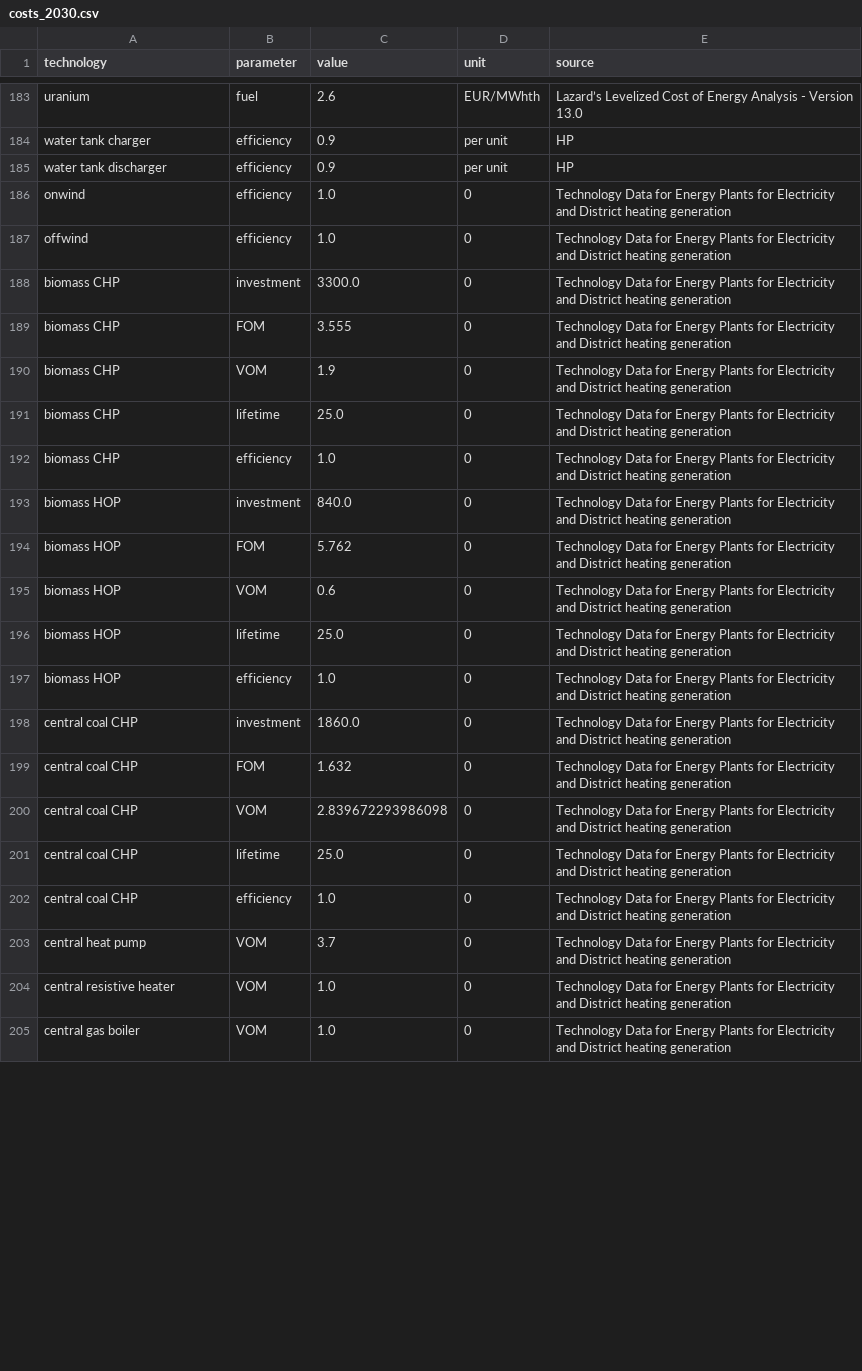
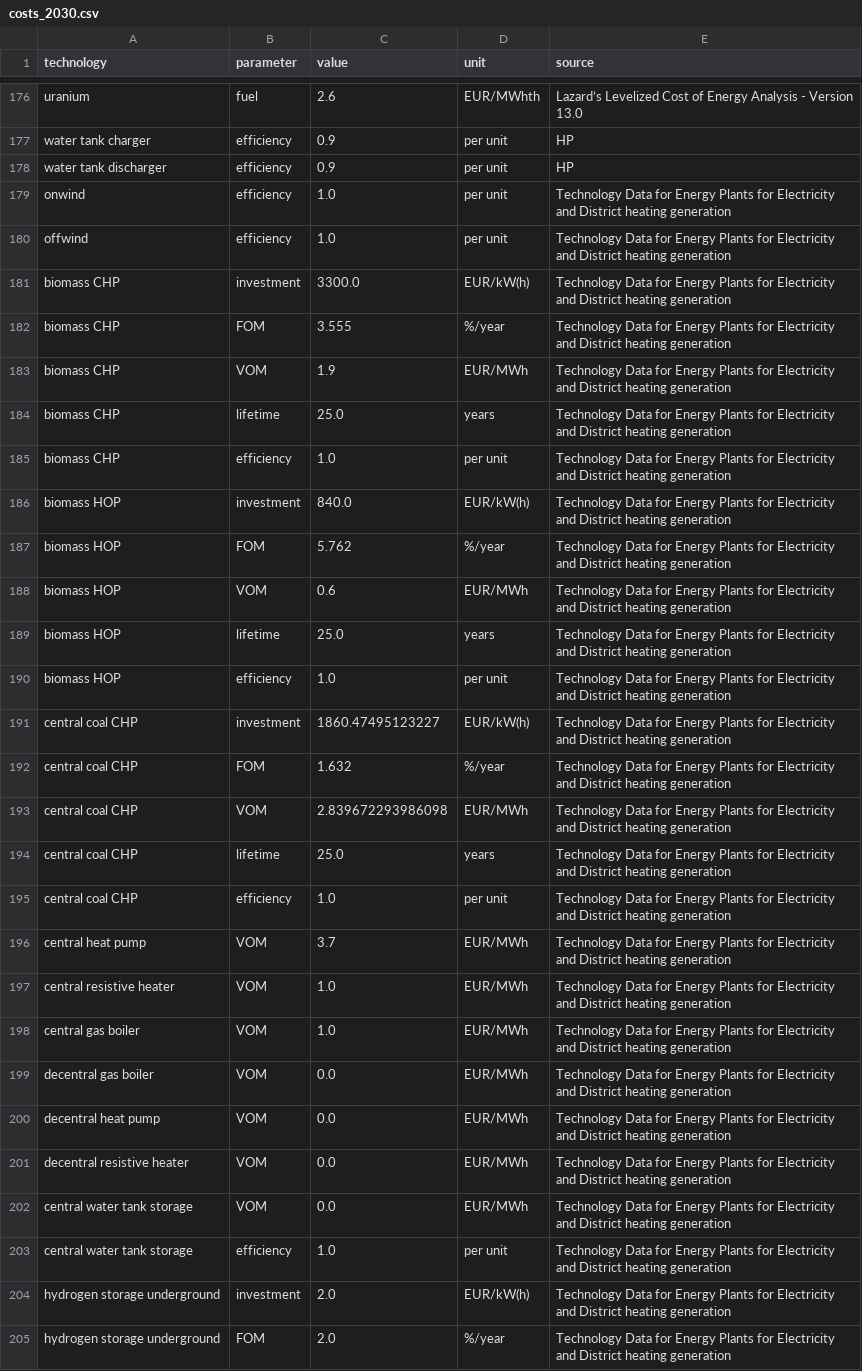
Before and after one commit to martavp/pypsa-eur-sec-30-path, a CSV file: paper_graphics/data/costs/outputs/costs_2030.csv, drawn as a sheet; only a part is shown, gaps mark what is left out; the diff covers the shown part only.

```diff
--- a/paper_graphics/data/costs/outputs/costs_2030.csv
+++ b/paper_graphics/data/costs/outputs/costs_2030.csv
@@ -185,21 +178,28 @@ water tank charger,efficiency,0.9,per unit,HP
 water tank discharger,efficiency,0.9,per unit,HP
-onwind,efficiency,1.0,0,Technology Data for Energy Plants for Electricity and District heating generation
-offwind,efficiency,1.0,0,Technology Data for Energy Plants for Electricity and District heating generation
-biomass CHP,investment,3300.0,0,Technology Data for Energy Plants for Electricity and District heating generation
-biomass CHP,FOM,3.555,0,Technology Data for Energy Plants for Electricity and District heating generation
-biomass CHP,VOM,1.9,0,Technology Data for Energy Plants for Electricity and District heating generation
-biomass CHP,lifetime,25.0,0,Technology Data for Energy Plants for Electricity and District heating generation
-biomass CHP,efficiency,1.0,0,Technology Data for Energy Plants for Electricity and District heating generation
-biomass HOP,investment,840.0,0,Technology Data for Energy Plants for Electricity and District heating generation
-biomass HOP,FOM,5.762,0,Technology Data for Energy Plants for Electricity and District heating generation
-biomass HOP,VOM,0.6,0,Technology Data for Energy Plants for Electricity and District heating generation
-biomass HOP,lifetime,25.0,0,Technology Data for Energy Plants for Electricity and District heating generation
-biomass HOP,efficiency,1.0,0,Technology Data for Energy Plants for Electricity and District heating generation
-central coal CHP,investment,1860.0,0,Technology Data for Energy Plants for Electricity and District heating generation
-central coal CHP,FOM,1.632,0,Technology Data for Energy Plants for Electricity and District heating generation
-central coal CHP,VOM,2.839672293986098,0,Technology Data for Energy Plants for Electricity and District heating generation
-central coal CHP,lifetime,25.0,0,Technology Data for Energy Plants for Electricity and District heating generation
-central coal CHP,efficiency,1.0,0,Technology Data for Energy Plants for Electricity and District heating generation
-central heat pump,VOM,3.7,0,Technology Data for Energy Plants for Electricity and District heating generation
-central resistive heater,VOM,1.0,0,Technology Data for Energy Plants for Electricity and District heating generation
-central gas boiler,VOM,1.0,0,Technology Data for Energy Plants for Electricity and District heating generation
+onwind,efficiency,1.0,per unit,Technology Data for Energy Plants for Electricity and District heating generation
+offwind,efficiency,1.0,per unit,Technology Data for Energy Plants for Electricity and District heating generation
+biomass CHP,investment,3300.0,EUR/kW(h),Technology Data for Energy Plants for Electricity and District heating generation
+biomass CHP,FOM,3.555,%/year,Technology Data for Energy Plants for Electricity and District heating generation
+biomass CHP,VOM,1.9,EUR/MWh,Technology Data for Energy Plants for Electricity and District heating generation
+biomass CHP,lifetime,25.0,years,Technology Data for Energy Plants for Electricity and District heating generation
+biomass CHP,efficiency,1.0,per unit,Technology Data for Energy Plants for Electricity and District heating generation
+biomass HOP,investment,840.0,EUR/kW(h),Technology Data for Energy Plants for Electricity and District heating generation
+biomass HOP,FOM,5.762,%/year,Technology Data for Energy Plants for Electricity and District heating generation
+biomass HOP,VOM,0.6,EUR/MWh,Technology Data for Energy Plants for Electricity and District heating generation
+biomass HOP,lifetime,25.0,years,Technology Data for Energy Plants for Electricity and District heating generation
+biomass HOP,efficiency,1.0,per unit,Technology Data for Energy Plants for Electricity and District heating generation
+central coal CHP,investment,1860.47495123227,EUR/kW(h),Technology Data for Energy Plants for Electricity and District heating generation
+central coal CHP,FOM,1.632,%/year,Technology Data for Energy Plants for Electricity and District heating generation
+central coal CHP,VOM,2.839672293986098,EUR/MWh,Technology Data for Energy Plants for Electricity and District heating generation
+central coal CHP,lifetime,25.0,years,Technology Data for Energy Plants for Electricity and District heating generation
+central coal CHP,efficiency,1.0,per unit,Technology Data for Energy Plants for Electricity and District heating generation
+central heat pump,VOM,3.7,EUR/MWh,Technology Data for Energy Plants for Electricity and District heating generation
+central resistive heater,VOM,1.0,EUR/MWh,Technology Data for Energy Plants for Electricity and District heating generation
+central gas boiler,VOM,1.0,EUR/MWh,Technology Data for Energy Plants for Electricity and District heating generation
+decentral gas boiler,VOM,0.0,EUR/MWh,Technology Data for Energy Plants for Electricity and District heating generation
+decentral heat pump,VOM,0.0,EUR/MWh,Technology Data for Energy Plants for Electricity and District heating generation
+decentral resistive heater,VOM,0.0,EUR/MWh,Technology Data for Energy Plants for Electricity and District heating generation
+central water tank storage,VOM,0.0,EUR/MWh,Technology Data for Energy Plants for Electricity and District heating generation
+central water tank storage,efficiency,1.0,per unit,Technology Data for Energy Plants for Electricity and District heating generation
+hydrogen storage underground,investment,2.0,EUR/kW(h),Technology Data for Energy Plants for Electricity and District heating generation
+hydrogen storage underground,FOM,2.0,%/year,Technology Data for Energy Plants for Electricity and District heating generation
```
Also changed, not shown: 8 added rows, 7 removed rows and 45 edited cells elsewhere in this file, paper_graphics/data/costs/outputs/costs_2025.csv, paper_graphics/data/costs/outputs/costs_2035.csv, 12 other files.
